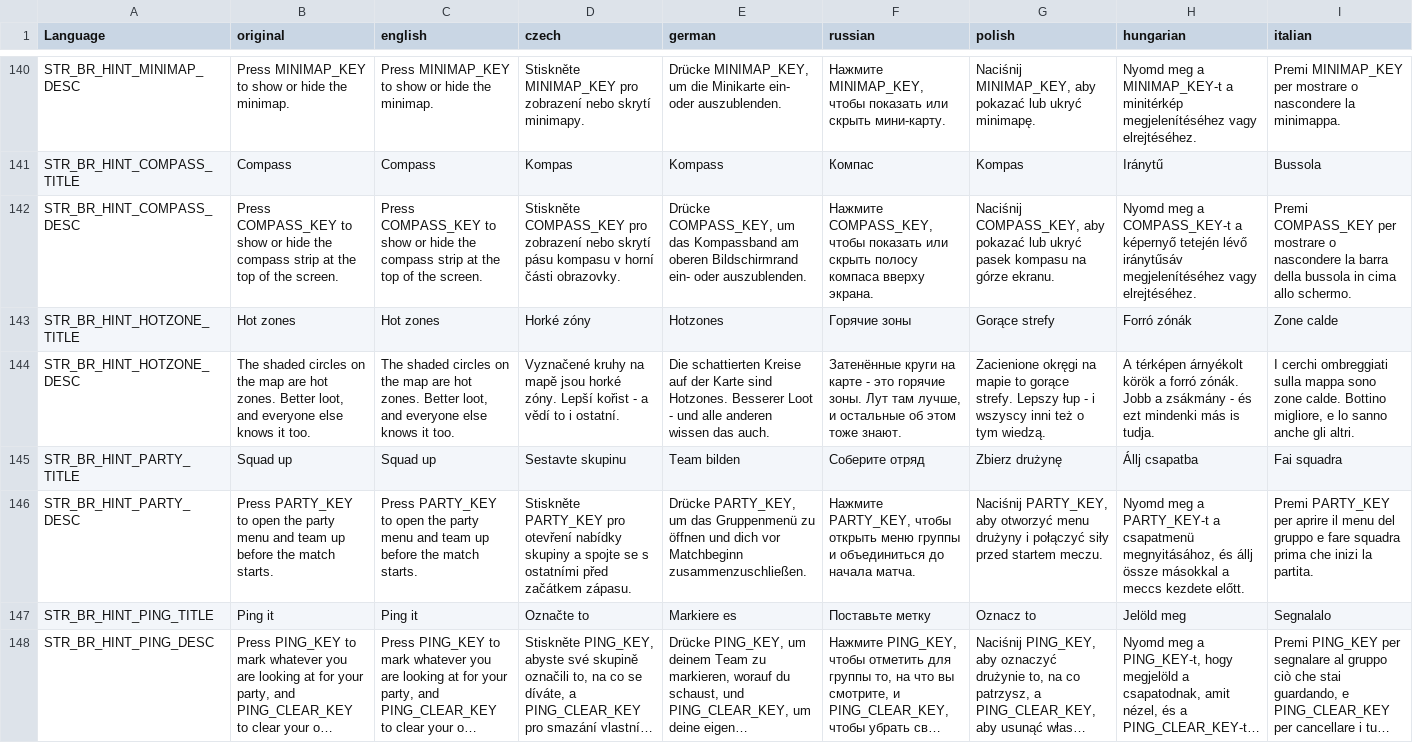
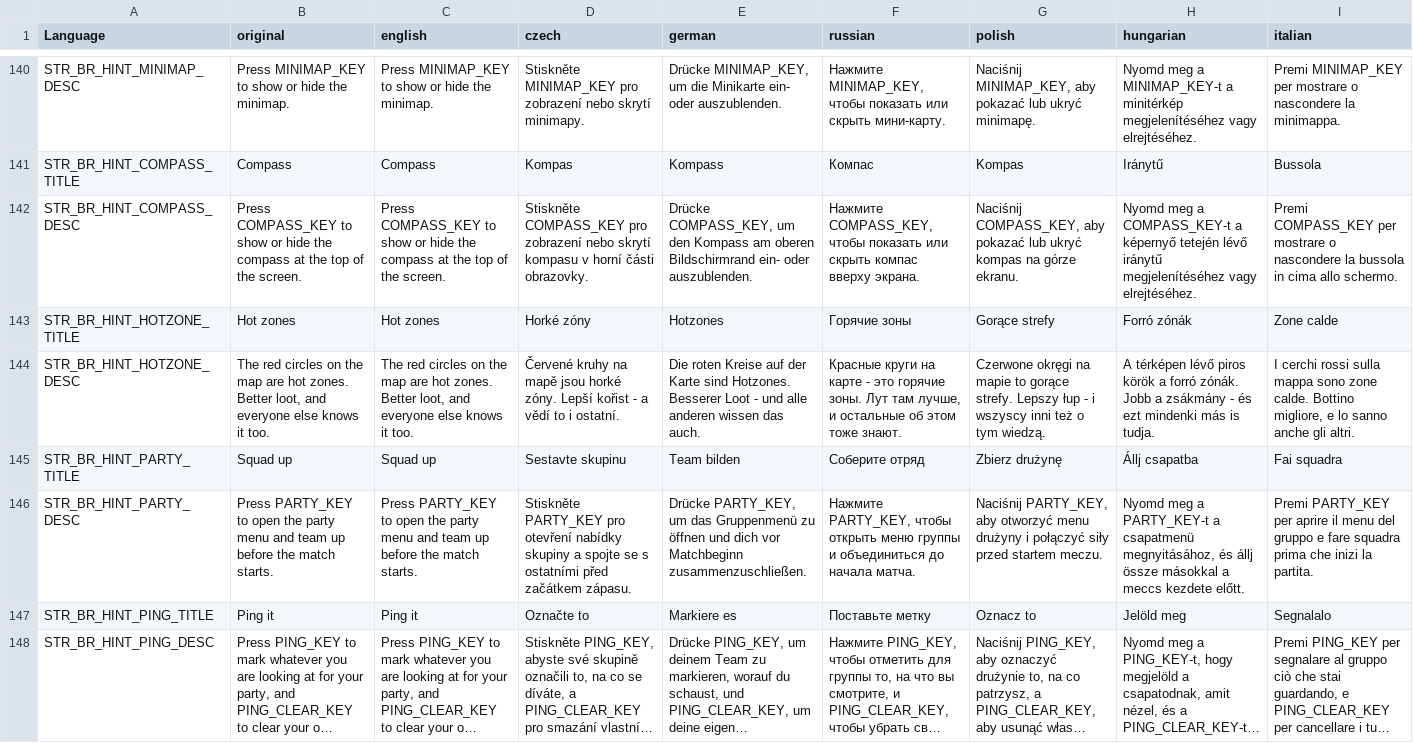
Before and after one commit to LeMyst/Vigrid-BattleRoyale, a CSV file: LanguageCore/stringtable.csv, drawn as a sheet; only a part is shown, gaps mark what is left out; long unchanged cells end in …; the diff covers the shown part only; the diff names each change by its address in the sheet, - before the commit and + after, or states it on an @@ line.

```diff
--- a/LanguageCore/stringtable.csv
+++ b/LanguageCore/stringtable.csv
-B142 (original): …the compass strip at the…
+B142 (original): …the compass at the…
-C142 (english): …the compass strip at the…
+C142 (english): …the compass at the…
-D142 (czech): …nebo skrytí pásu kompasu v…
+D142 (czech): …nebo skrytí kompasu v…
-E142 (german): …COMPASS_KEY, um das Kompassband am oberen…
+E142 (german): …COMPASS_KEY, um den Kompass am oberen…
-F142 (russian): …или скрыть полосу компаса вверху экрана.
+F142 (russian): …или скрыть компас вверху экрана.
-G142 (polish): …lub ukryć pasek kompasu na górze…
+G142 (polish): …lub ukryć kompas na górze…
-H142 (hungarian): …tetején lévő iránytűsáv megjelenítéséhez vagy…
+H142 (hungarian): …tetején lévő iránytű megjelenítéséhez vagy…
-I142 (italian): …nascondere la barra della bussola in…
+I142 (italian): …nascondere la bussola in…
-B144 (original): The shaded circles on…
+B144 (original): The red circles on…
-C144 (english): The shaded circles on…
+C144 (english): The red circles on…
-D144 (czech): Vyznačené kruhy na…
+D144 (czech): Červené kruhy na…
-E144 (german): Die schattierten Kreise auf…
+E144 (german): Die roten Kreise auf…
-F144 (russian): Затенённые круги на…
+F144 (russian): Красные круги на…
-G144 (polish): Zacienione okręgi na…
+G144 (polish): Czerwone okręgi na…
-H144 (hungarian): A térképen árnyékolt körök a…
+H144 (hungarian): A térképen lévő piros körök a…
-I144 (italian): I cerchi ombreggiati sulla mappa…
+I144 (italian): I cerchi rossi sulla mappa…
```
Also changed, not shown: 31 edited cells elsewhere in this file, 1 other file.
